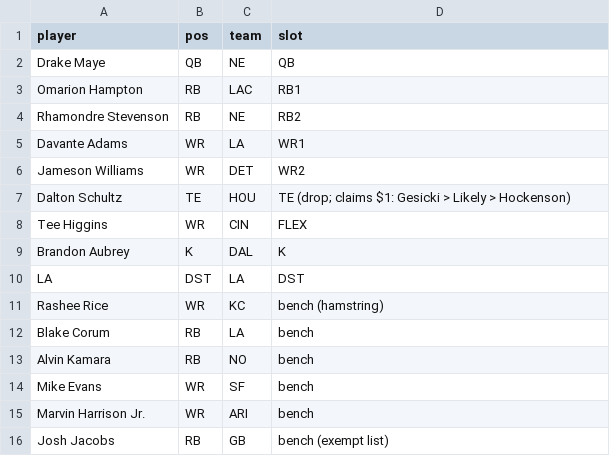
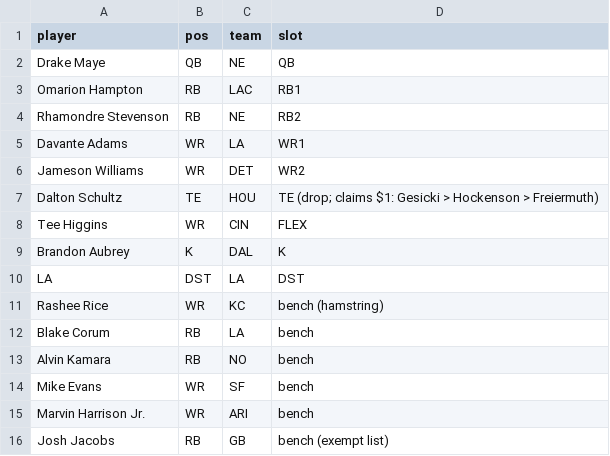
Before and after one commit to Joshua-Hsu/Fantasy-Football, a CSV file: roster.csv, drawn as a sheet.

```diff
--- a/roster.csv
+++ b/roster.csv
@@ -6,3 +6,3 @@ Davante Adams,WR,LA,WR1
 Jameson Williams,WR,DET,WR2
-Dalton Schultz,TE,HOU,TE (drop; claims $1: Gesicki > Likely > Hockenson)
+Dalton Schultz,TE,HOU,TE (drop; claims $1: Gesicki > Hockenson > Freiermuth)
 Tee Higgins,WR,CIN,FLEX
```
Also changed, not shown: decisions.csv, 2 other files.
